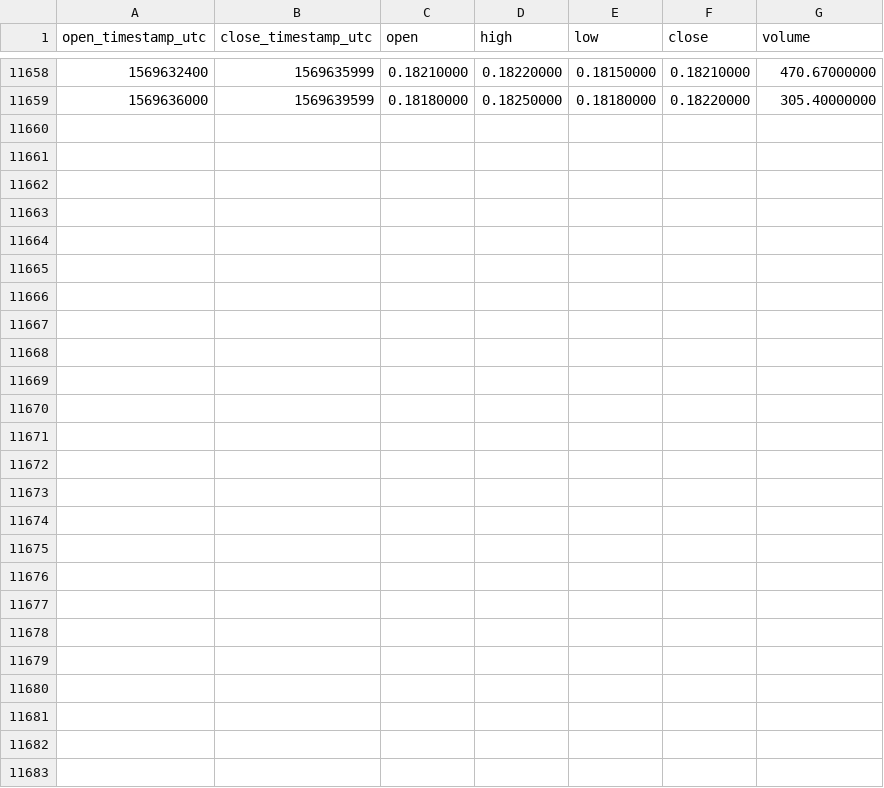
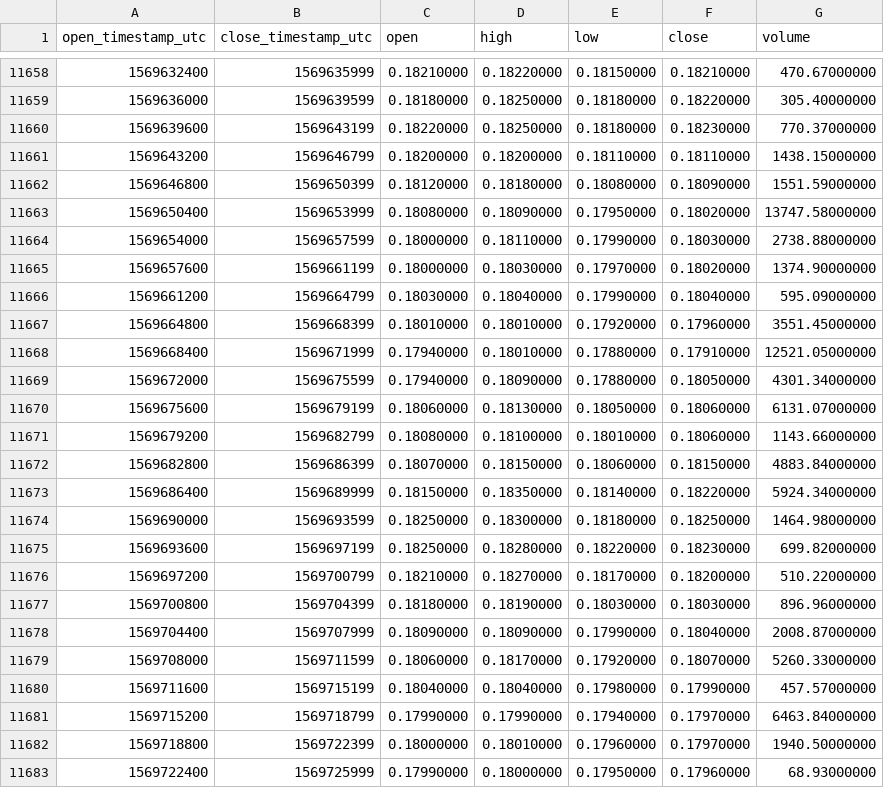
Before and after one commit to cryptobigbro/binance-EOSBNB, a CSV file: binance-EOSBNB-1h.csv, drawn as a sheet; only a part is shown, gaps mark what is left out.

Commit message:
Update OHLCV data.

```diff
--- a/binance-EOSBNB-1h.csv
+++ b/binance-EOSBNB-1h.csv
@@ -11659 +11659,25 @@ open_timestamp_utc,close_timestamp_utc,open,high,low,close,volume
 1569636000,1569639599,0.18180000,0.18250000,0.18180000,0.18220000,305.40000000
+1569639600,1569643199,0.18220000,0.18250000,0.18180000,0.18230000,770.37000000
+1569643200,1569646799,0.18200000,0.18200000,0.18110000,0.18110000,1438.15000000
+1569646800,1569650399,0.18120000,0.18180000,0.18080000,0.18090000,1551.59000000
+1569650400,1569653999,0.18080000,0.18090000,0.17950000,0.18020000,13747.58000000
+1569654000,1569657599,0.18000000,0.18110000,0.17990000,0.18030000,2738.88000000
+1569657600,1569661199,0.18000000,0.18030000,0.17970000,0.18020000,1374.90000000
+1569661200,1569664799,0.18030000,0.18040000,0.17990000,0.18040000,595.09000000
+1569664800,1569668399,0.18010000,0.18010000,0.17920000,0.17960000,3551.45000000
+1569668400,1569671999,0.17940000,0.18010000,0.17880000,0.17910000,12521.05000000
+1569672000,1569675599,0.17940000,0.18090000,0.17880000,0.18050000,4301.34000000
+1569675600,1569679199,0.18060000,0.18130000,0.18050000,0.18060000,6131.07000000
+1569679200,1569682799,0.18080000,0.18100000,0.18010000,0.18060000,1143.66000000
+1569682800,1569686399,0.18070000,0.18150000,0.18060000,0.18150000,4883.84000000
+1569686400,1569689999,0.18150000,0.18350000,0.18140000,0.18220000,5924.34000000
+1569690000,1569693599,0.18250000,0.18300000,0.18180000,0.18250000,1464.98000000
+1569693600,1569697199,0.18250000,0.18280000,0.18220000,0.18230000,699.82000000
+1569697200,1569700799,0.18210000,0.18270000,0.18170000,0.18200000,510.22000000
+1569700800,1569704399,0.18180000,0.18190000,0.18030000,0.18030000,896.96000000
+1569704400,1569707999,0.18090000,0.18090000,0.17990000,0.18040000,2008.87000000
+1569708000,1569711599,0.18060000,0.18170000,0.17920000,0.18070000,5260.33000000
+1569711600,1569715199,0.18040000,0.18040000,0.17980000,0.17990000,457.57000000
+1569715200,1569718799,0.17990000,0.17990000,0.17940000,0.17970000,6463.84000000
+1569718800,1569722399,0.18000000,0.18010000,0.17960000,0.17970000,1940.50000000
+1569722400,1569725999,0.17990000,0.18000000,0.17950000,0.17960000,68.93000000
```
Also changed, not shown: binance-EOSBNB-1d.csv.
